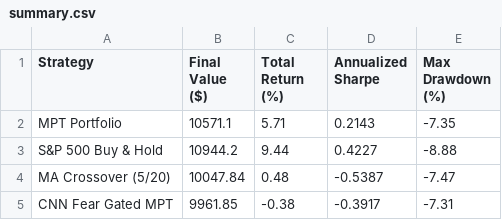
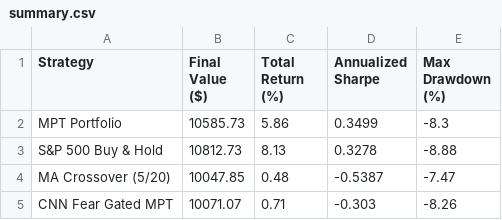
Before and after one commit to JAIDEEP-TRIP/portfolio-optimization, a CSV file: outputs/summary.csv, drawn as a sheet.

```diff
--- a/outputs/summary.csv
+++ b/outputs/summary.csv
@@ -1,5 +1,5 @@
 Strategy,Final Value ($),Total Return (%),Annualized Sharpe,Max Drawdown (%)
-MPT Portfolio,10571.1,5.71,0.2143,-7.35
-S&P 500 Buy & Hold,10944.2,9.44,0.4227,-8.88
-MA Crossover (5/20),10047.84,0.48,-0.5387,-7.47
-CNN Fear Gated MPT,9961.85,-0.38,-0.3917,-7.31
+MPT Portfolio,10585.73,5.86,0.3499,-8.3
+S&P 500 Buy & Hold,10812.73,8.13,0.3278,-8.88
+MA Crossover (5/20),10047.85,0.48,-0.5387,-7.47
+CNN Fear Gated MPT,10071.07,0.71,-0.303,-8.26
```
Also changed, not shown: outputs/portfolio_values.csv, 6 other files.
